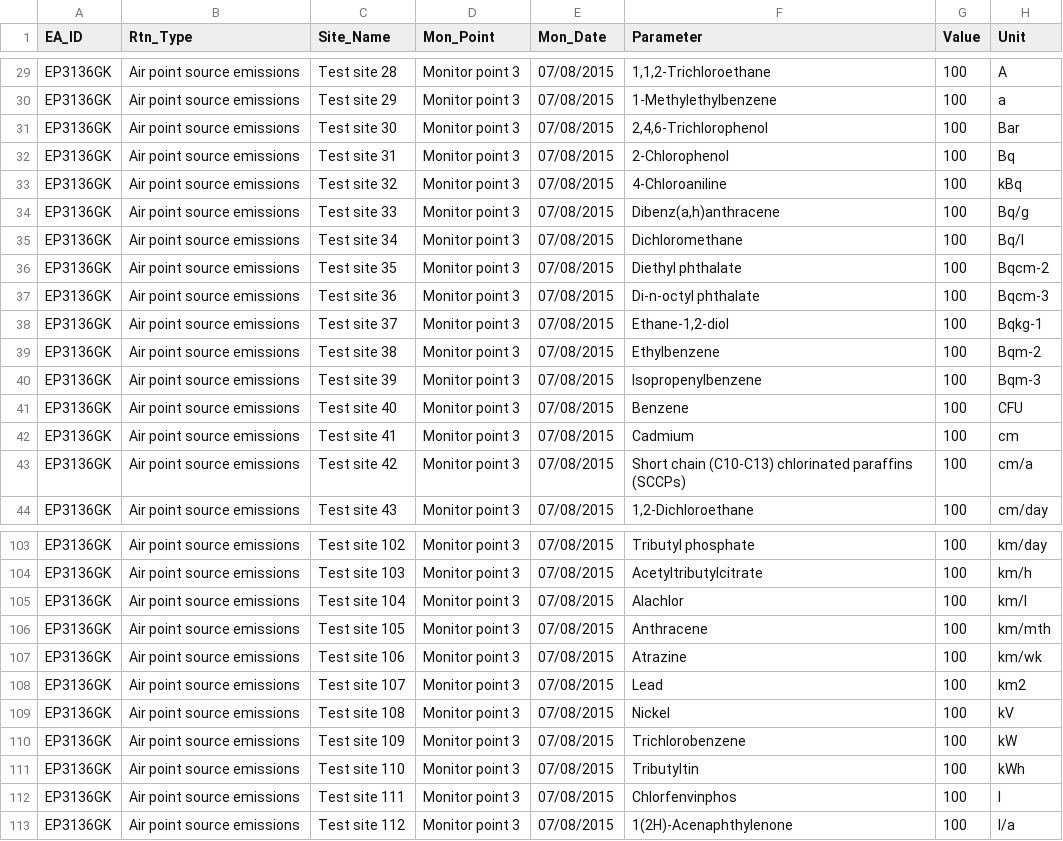
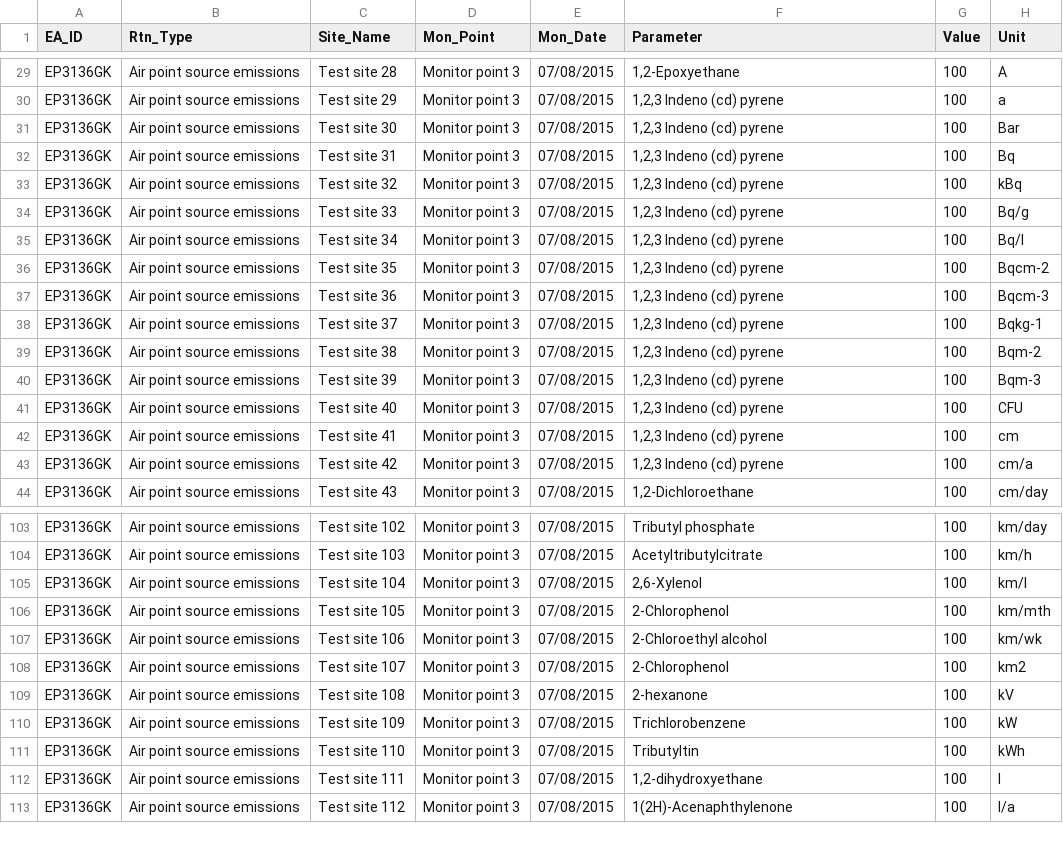
Before and after one commit to EnvironmentAgency/data-returns-acceptance-tests, a CSV file: features/support/files/CONTROLLED_LIST_UNITS_PASS.csv, drawn as a sheet; only a part is shown, gaps mark what is left out; the diff covers the shown part only; the diff names each change by its address in the sheet, - before the commit and + after, or states it on an @@ line.

```diff
--- a/features/support/files/CONTROLLED_LIST_UNITS_PASS.csv
+++ b/features/support/files/CONTROLLED_LIST_UNITS_PASS.csv
-F29 (Parameter): 1,1,2-Trichloroethane
+F29 (Parameter): 1,2-Epoxyethane
-F30 (Parameter): 1-Methylethylbenzene
+F30 (Parameter): 1,2,3 Indeno (cd) pyrene
-F31 (Parameter): 2,4,6-Trichlorophenol
+F31 (Parameter): 1,2,3 Indeno (cd) pyrene
-F32 (Parameter): 2-Chlorophenol
+F32 (Parameter): 1,2,3 Indeno (cd) pyrene
-F33 (Parameter): 4-Chloroaniline
+F33 (Parameter): 1,2,3 Indeno (cd) pyrene
-F34 (Parameter): Dibenz(a,h)anthracene
+F34 (Parameter): 1,2,3 Indeno (cd) pyrene
-F35 (Parameter): Dichloromethane
+F35 (Parameter): 1,2,3 Indeno (cd) pyrene
-F36 (Parameter): Diethyl phthalate
+F36 (Parameter): 1,2,3 Indeno (cd) pyrene
-F37 (Parameter): Di-n-octyl phthalate
+F37 (Parameter): 1,2,3 Indeno (cd) pyrene
-F38 (Parameter): Ethane-1,2-diol
+F38 (Parameter): 1,2,3 Indeno (cd) pyrene
-F39 (Parameter): Ethylbenzene
+F39 (Parameter): 1,2,3 Indeno (cd) pyrene
-F40 (Parameter): Isopropenylbenzene
+F40 (Parameter): 1,2,3 Indeno (cd) pyrene
-F41 (Parameter): Benzene
+F41 (Parameter): 1,2,3 Indeno (cd) pyrene
-F42 (Parameter): Cadmium
+F42 (Parameter): 1,2,3 Indeno (cd) pyrene
-F43 (Parameter): Short chain (C10-C13) chlorinated paraffins (SCCPs)
+F43 (Parameter): 1,2,3 Indeno (cd) pyrene
-F105 (Parameter): Alachlor
+F105 (Parameter): 2,6-Xylenol
-F106 (Parameter): Anthracene
+F106 (Parameter): 2-Chlorophenol
-F107 (Parameter): Atrazine
+F107 (Parameter): 2-Chloroethyl alcohol
-F108 (Parameter): Lead
+F108 (Parameter): 2-Chlorophenol
-F109 (Parameter): Nickel
+F109 (Parameter): 2-hexanone
-F112 (Parameter): Chlorfenvinphos
+F112 (Parameter): 1,2-dihydroxyethane
```
Also changed, not shown: 38 edited cells elsewhere in this file.
